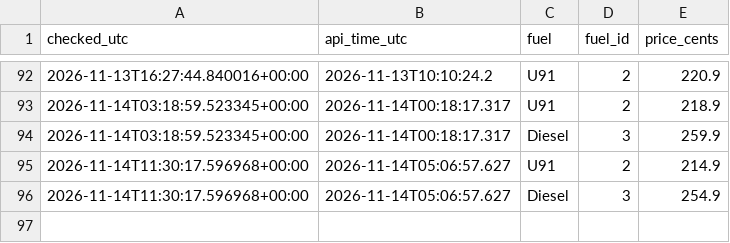
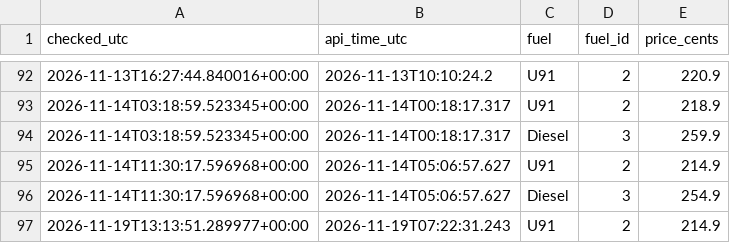
Before and after one commit to kdibd1/fuel-tracker, a CSV file: fuel_history.csv, drawn as a sheet; only a part is shown, gaps mark what is left out.

Commit message:
Update fuel prices and graph

```diff
--- a/fuel_history.csv
+++ b/fuel_history.csv
@@ -96 +96,2 @@ checked_utc,api_time_utc,fuel,fuel_id,price_cents
 2026-11-14T11:30:17.596968+00:00,2026-11-14T05:06:57.627,Diesel,3,254.9
+2026-11-19T13:13:51.289977+00:00,2026-11-19T07:22:31.243,U91,2,214.9
```
Also changed, not shown: 2 other files.
